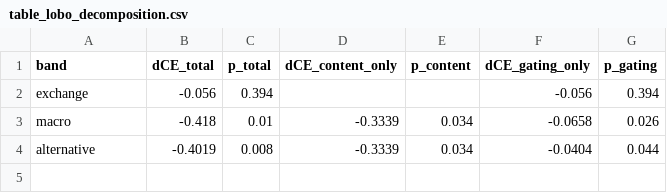
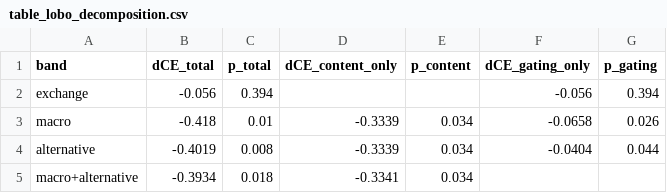
Before and after one commit to CnOxx1/EvoQuantV3, a CSV file: pdf/tables/table_lobo_decomposition.csv, drawn as a sheet; the diff names each change by its address in the sheet, - before the commit and + after, or states it on an @@ line.

```diff
--- a/pdf/tables/table_lobo_decomposition.csv
+++ b/pdf/tables/table_lobo_decomposition.csv
+row 5: macro+alternative | -0.3934 | 0.018 | -0.3341 | 0.034
```
Also changed, not shown: pdf/tables/table6_pareto_points.csv, pdf/tables/table_is_oos_stability.csv, 56 other files.
